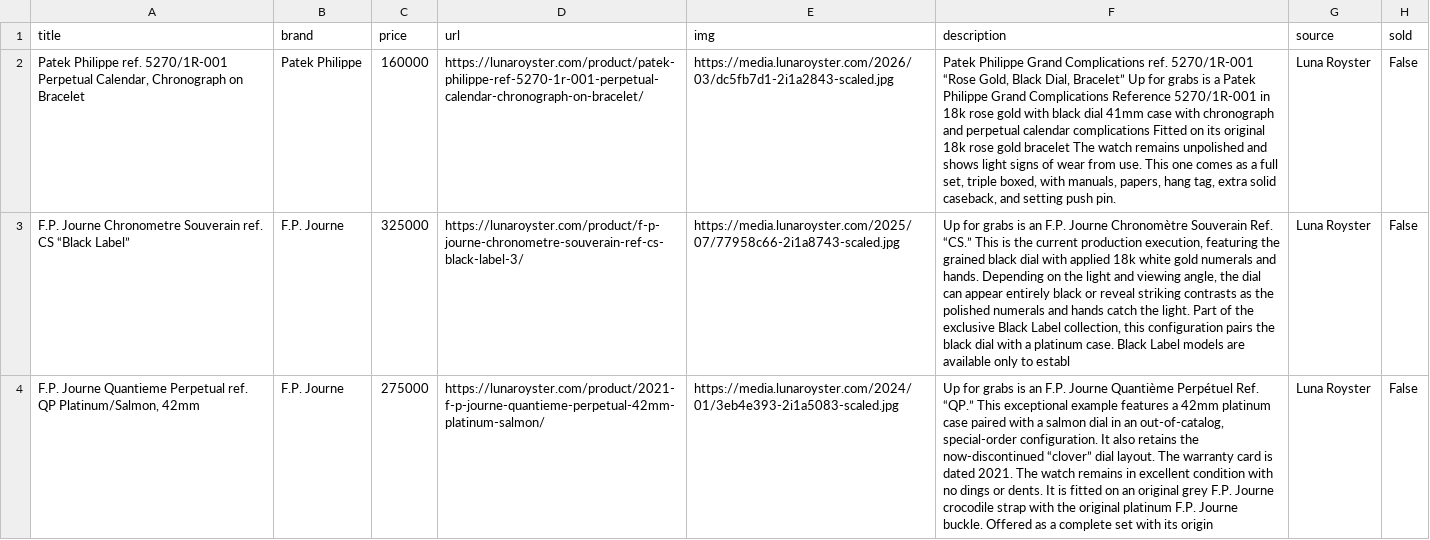
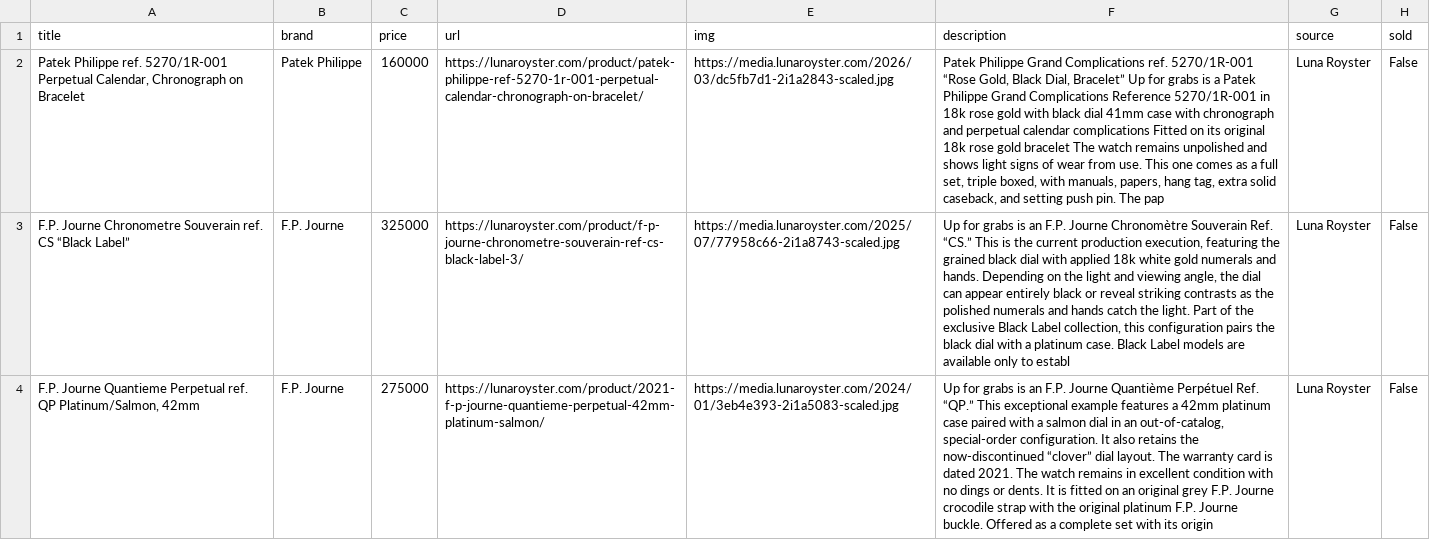
Before and after one commit to markatmutter-cloud/Dial, a CSV file: data/lunaroyster.csv, drawn as a sheet; only a part is shown; the diff names each change by its address in the sheet, - before the commit and + after, or states it on an @@ line.

```diff
--- a/data/lunaroyster.csv
+++ b/data/lunaroyster.csv
-F2 (description): …push pin.
+F2 (description): …push pin. The pap
```
Also changed, not shown: data/collectorscorner.csv, data/huntington.csv, 12 other files.
